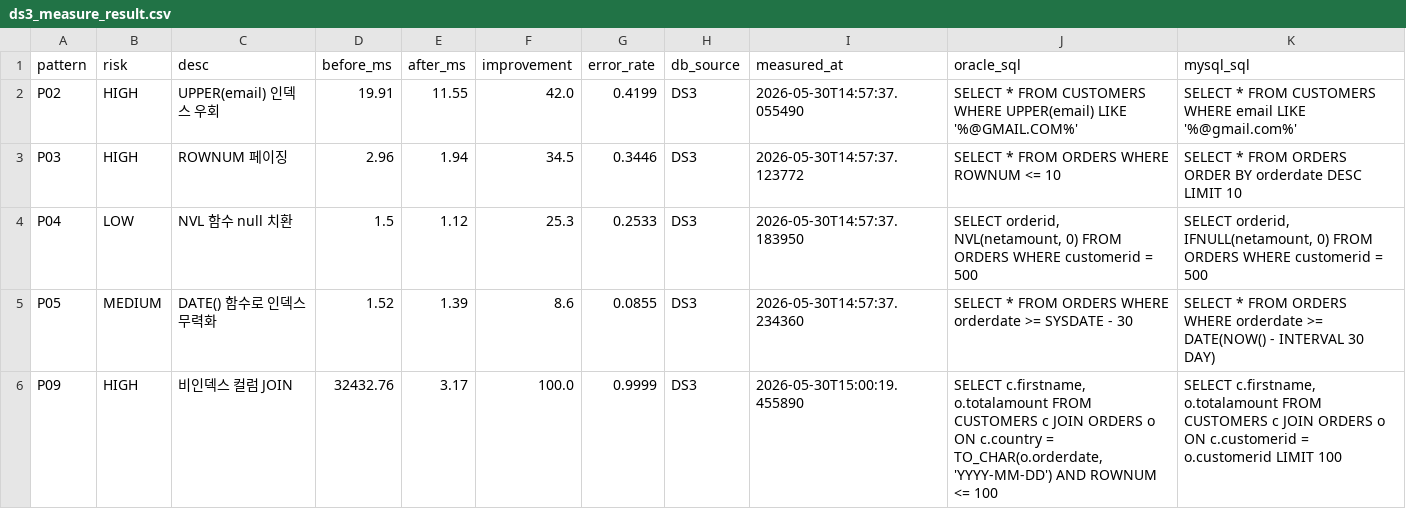
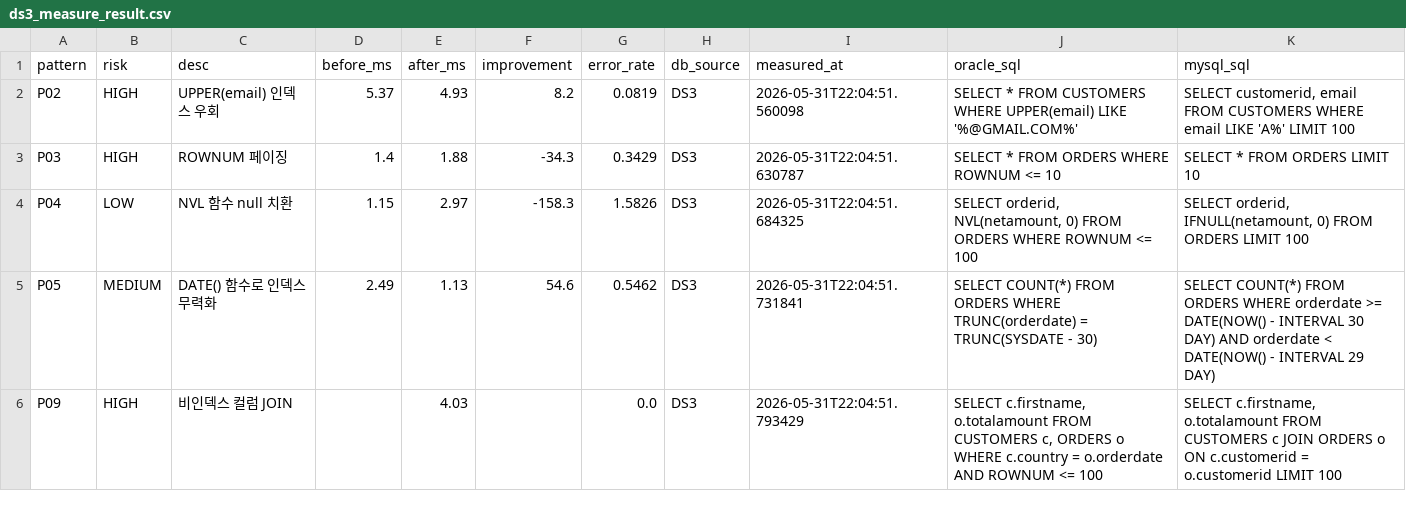
Before and after one commit to jsy-codes/shoppingmall-db-migration-analysis, a CSV file: data-generator/test-results/ds3_measure_result.csv, drawn as a sheet; only a part is shown; the diff covers the shown part only.

```diff
--- a/data-generator/test-results/ds3_measure_result.csv
+++ b/data-generator/test-results/ds3_measure_result.csv
@@ -1,6 +1,6 @@
 pattern,risk,desc,before_ms,after_ms,improvement,error_rate,db_source,measured_at,oracle_sql,mysql_sql
-P02,HIGH,UPPER(email) 인덱스 우회,19.91,11.55,42.0,0.4199,DS3,2026-05-30T14:57:37.055490,SELECT * FROM CUSTOMERS WHERE UPPER(email) LIKE '%@GMAIL.COM%',SELECT * FROM CUSTOMERS WHERE email LIKE '%@gmail.com%'
-P03,HIGH,ROWNUM 페이징,2.96,1.94,34.5,0.3446,DS3,2026-05-30T14:57:37.123772,SELECT * FROM ORDERS WHERE ROWNUM <= 10,SELECT * FROM ORDERS ORDER BY orderdate DESC LIMIT 10
-P04,LOW,NVL 함수 null 치환,1.5,1.12,25.3,0.2533,DS3,2026-05-30T14:57:37.183950,"SELECT orderid, NVL(netamount, 0) FROM ORDERS WHERE customerid = 500","SELECT orderid, IFNULL(netamount, 0) FROM ORDERS WHERE customerid = 500"
-P05,MEDIUM,DATE() 함수로 인덱스 무력화,1.52,1.39,8.6,0.0855,DS3,2026-05-30T14:57:37.234360,SELECT * FROM ORDERS WHERE orderdate >= SYSDATE - 30,SELECT * FROM ORDERS WHERE orderdate >= DATE(NOW() - INTERVAL 30 DAY)
-P09,HIGH,비인덱스 컬럼 JOIN,32432.76,3.17,100.0,0.9999,DS3,2026-05-30T15:00:19.455890,"SELECT c.firstname, o.totalamount FROM CUSTOMERS c JOIN ORDERS o ON c.country = TO_CHAR(o.orderdate, 'YYYY-MM-DD') AND ROWNUM <= 100","SELECT c.firstname, o.totalamount FROM CUSTOMERS c JOIN ORDERS o ON c.customerid = o.customerid LIMIT 100"
+P02,HIGH,UPPER(email) 인덱스 우회,5.37,4.93,8.2,0.0819,DS3,2026-05-31T22:04:51.560098,SELECT * FROM CUSTOMERS WHERE UPPER(email) LIKE '%@GMAIL.COM%',"SELECT customerid, email FROM CUSTOMERS WHERE email LIKE 'A%' LIMIT 100"
+P03,HIGH,ROWNUM 페이징,1.4,1.88,-34.3,0.3429,DS3,2026-05-31T22:04:51.630787,SELECT * FROM ORDERS WHERE ROWNUM <= 10,SELECT * FROM ORDERS LIMIT 10
+P04,LOW,NVL 함수 null 치환,1.15,2.97,-158.3,1.5826,DS3,2026-05-31T22:04:51.684325,"SELECT orderid, NVL(netamount, 0) FROM ORDERS WHERE ROWNUM <= 100","SELECT orderid, IFNULL(netamount, 0) FROM ORDERS LIMIT 100"
+P05,MEDIUM,DATE() 함수로 인덱스 무력화,2.49,1.13,54.6,0.5462,DS3,2026-05-31T22:04:51.731841,SELECT COUNT(*) FROM ORDERS WHERE TRUNC(orderdate) = TRUNC(SYSDATE - 30),SELECT COUNT(*) FROM ORDERS WHERE orderdate >= DATE(NOW() - INTERVAL 30 DAY) AND orderdate < DATE(NOW() - INTERVAL 29 DAY)
+P09,HIGH,비인덱스 컬럼 JOIN,,4.03,,0.0,DS3,2026-05-31T22:04:51.793429,"SELECT c.firstname, o.totalamount FROM CUSTOMERS c, ORDERS o WHERE c.country = o.orderdate AND ROWNUM <= 100","SELECT c.firstname, o.totalamount FROM CUSTOMERS c JOIN ORDERS o ON c.customerid = o.customerid LIMIT 100"
```
Also changed, not shown: 36 edited cells elsewhere in this file, 5 other files.
